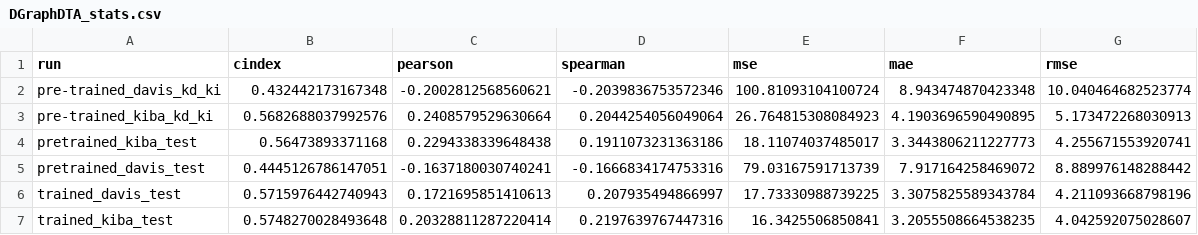
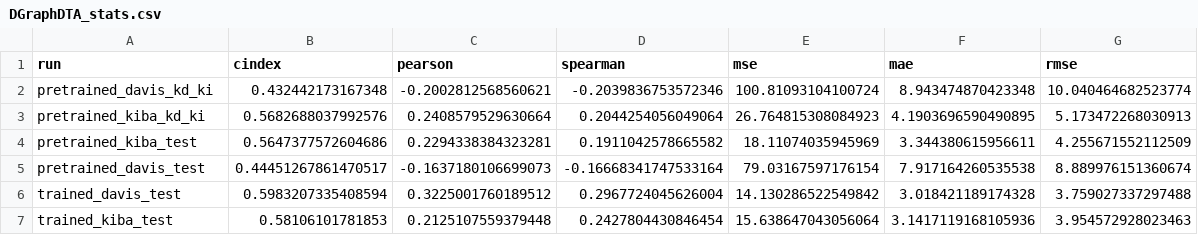
Before and after one commit to jyaacoub/MutDTA, a CSV file: results/model_media/DGraphDTA_stats.csv, drawn as a sheet.

Commit message:
validated results

```diff
--- a/results/model_media/DGraphDTA_stats.csv
+++ b/results/model_media/DGraphDTA_stats.csv
@@ -1,7 +1,7 @@
 run,cindex,pearson,spearman,mse,mae,rmse
-pre-trained_davis_kd_ki,0.432442173167348,-0.2002812568560621,-0.2039836753572346,100.81093104100724,8.943474870423348,10.040464682523774
-pre-trained_kiba_kd_ki,0.5682688037992576,0.2408579529630664,0.2044254056049064,26.764815308084923,4.1903696590490895,5.173472268030913
-pretrained_kiba_test,0.56473893371168,0.2294338339648438,0.1911073231363186,18.11074037485017,3.3443806211227773,4.255671553920741
-pretrained_davis_test,0.4445126786147051,-0.1637180030740241,-0.1666834174753316,79.03167591713739,7.917164258469072,8.889976148288442
-trained_davis_test,0.5715976442740943,0.1721695851410613,0.207935494866997,17.73330988739225,3.3075825589343784,4.211093668798196
-trained_kiba_test,0.5748270028493648,0.20328811287220414,0.2197639767447316,16.3425506850841,3.2055508664538235,4.042592075028607
+pretrained_davis_kd_ki,0.432442173167348,-0.2002812568560621,-0.2039836753572346,100.81093104100724,8.943474870423348,10.040464682523774
+pretrained_kiba_kd_ki,0.5682688037992576,0.2408579529630664,0.2044254056049064,26.764815308084923,4.1903696590490895,5.173472268030913
+pretrained_kiba_test,0.5647377572604686,0.2294338384323281,0.1911042578665582,18.11074035945969,3.344380615956611,4.255671552112509
+pretrained_davis_test,0.44451267861470517,-0.1637180106699073,-0.16668341747533164,79.03167597176154,7.917164260535538,8.889976151360674
+trained_davis_test,0.5983207335408594,0.3225001760189512,0.2967724045626004,14.130286522549842,3.018421189174328,3.759027337297488
+trained_kiba_test,0.58106101781853,0.2125107559379448,0.2427804430846454,15.638647043056064,3.1417119168105936,3.954572928023463
```
Also changed, not shown: 9 other files.
